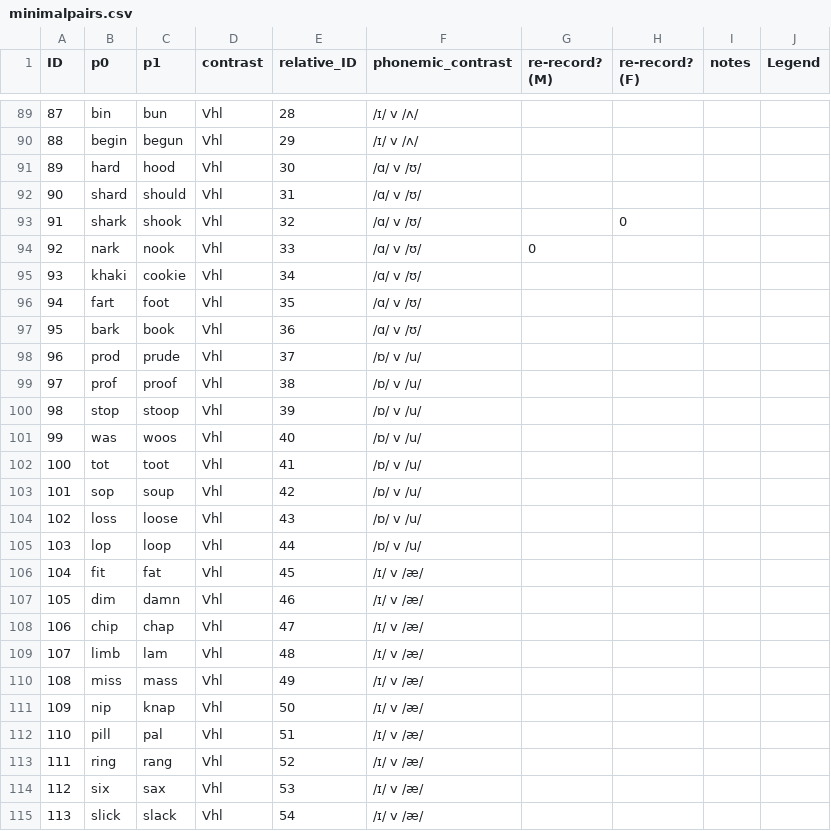
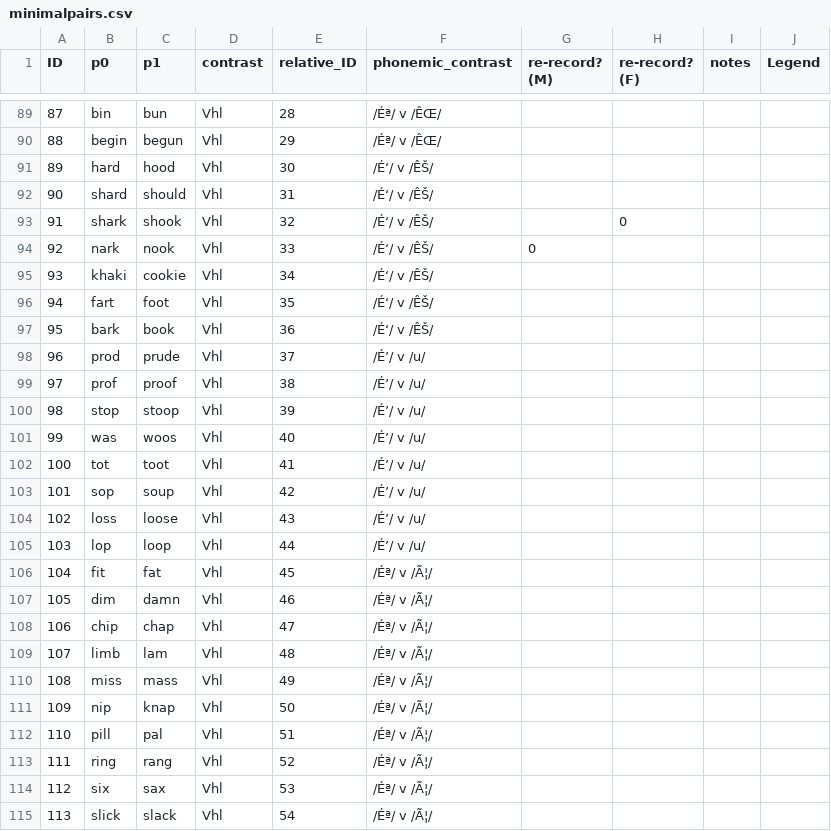
Before and after one commit to dvdmrn/autoeditor, a CSV file: minimalpairs.csv, drawn as a sheet; only a part is shown, gaps mark what is left out; the diff covers the shown part only.

```diff
--- a/minimalpairs.csv
+++ b/minimalpairs.csv
@@ -89,27 +89,27 @@ ID,p0,p1,contrast,relative_ID,phonemic_contrast,re-record? (M),re-record? (F),no
-87,bin,bun,Vhl,28,/ɪ/ v /ʌ/ ,,,,
-88,begin,begun,Vhl,29,/ɪ/ v /ʌ/ ,,,,
-89,hard,hood,Vhl,30,/ɑ/ v /ʊ/,,,,
-90,shard,should,Vhl,31,/ɑ/ v /ʊ/,,,,
-91,shark,shook,Vhl,32,/ɑ/ v /ʊ/,,0,,
-92,nark,nook,Vhl,33,/ɑ/ v /ʊ/,0,,,
-93,khaki,cookie,Vhl,34,/ɑ/ v /ʊ/,,,,
-94,fart,foot,Vhl,35,/ɑ/ v /ʊ/,,,,
-95,bark,book,Vhl,36,/ɑ/ v /ʊ/,,,,
-96,prod,prude,Vhl,37,/ɒ/ v /u/,,,,
-97,prof,proof,Vhl,38,/ɒ/ v /u/,,,,
-98,stop,stoop,Vhl,39,/ɒ/ v /u/,,,,
-99,was,woos,Vhl,40,/ɒ/ v /u/,,,,
-100,tot,toot,Vhl,41,/ɒ/ v /u/,,,,
-101,sop,soup,Vhl,42,/ɒ/ v /u/,,,,
-102,loss,loose,Vhl,43,/ɒ/ v /u/,,,,
-103,lop,loop,Vhl,44,/ɒ/ v /u/,,,,
-104,fit,fat,Vhl,45,/ɪ/ v /æ/ ,,,,
-105,dim,damn,Vhl,46,/ɪ/ v /æ/ ,,,,
-106,chip,chap,Vhl,47,/ɪ/ v /æ/ ,,,,
-107,limb,lam,Vhl,48,/ɪ/ v /æ/ ,,,,
-108,miss,mass,Vhl,49,/ɪ/ v /æ/ ,,,,
-109,nip,knap,Vhl,50,/ɪ/ v /æ/ ,,,,
-110,pill,pal,Vhl,51,/ɪ/ v /æ/ ,,,,
-111,ring,rang,Vhl,52,/ɪ/ v /æ/ ,,,,
-112,six,sax,Vhl,53,/ɪ/ v /æ/ ,,,,
-113,slick,slack,Vhl,54,/ɪ/ v /æ/ ,,,,
+87,bin,bun,Vhl,28,/Éª/ v /ÊŒ/ ,,,,
+88,begin,begun,Vhl,29,/Éª/ v /ÊŒ/ ,,,,
+89,hard,hood,Vhl,30,/É‘/ v /ÊŠ/,,,,
+90,shard,should,Vhl,31,/É‘/ v /ÊŠ/,,,,
+91,shark,shook,Vhl,32,/É‘/ v /ÊŠ/,,0,,
+92,nark,nook,Vhl,33,/É‘/ v /ÊŠ/,0,,,
+93,khaki,cookie,Vhl,34,/É‘/ v /ÊŠ/,,,,
+94,fart,foot,Vhl,35,/É‘/ v /ÊŠ/,,,,
+95,bark,book,Vhl,36,/É‘/ v /ÊŠ/,,,,
+96,prod,prude,Vhl,37,/É’/ v /u/,,,,
+97,prof,proof,Vhl,38,/É’/ v /u/,,,,
+98,stop,stoop,Vhl,39,/É’/ v /u/,,,,
+99,was,woos,Vhl,40,/É’/ v /u/,,,,
+100,tot,toot,Vhl,41,/É’/ v /u/,,,,
+101,sop,soup,Vhl,42,/É’/ v /u/,,,,
+102,loss,loose,Vhl,43,/É’/ v /u/,,,,
+103,lop,loop,Vhl,44,/É’/ v /u/,,,,
+104,fit,fat,Vhl,45,/Éª/ v /Ã¦/ ,,,,
+105,dim,damn,Vhl,46,/Éª/ v /Ã¦/ ,,,,
+106,chip,chap,Vhl,47,/Éª/ v /Ã¦/ ,,,,
+107,limb,lam,Vhl,48,/Éª/ v /Ã¦/ ,,,,
+108,miss,mass,Vhl,49,/Éª/ v /Ã¦/ ,,,,
+109,nip,knap,Vhl,50,/Éª/ v /Ã¦/ ,,,,
+110,pill,pal,Vhl,51,/Éª/ v /Ã¦/ ,,,,
+111,ring,rang,Vhl,52,/Éª/ v /Ã¦/ ,,,,
+112,six,sax,Vhl,53,/Éª/ v /Ã¦/ ,,,,
+113,slick,slack,Vhl,54,/Éª/ v /Ã¦/ ,,,,
```
Also changed, not shown: 45 edited cells elsewhere in this file, 1 other file.
